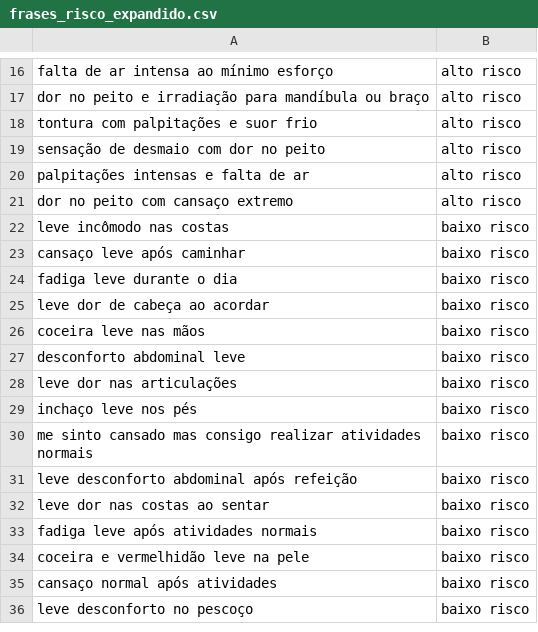
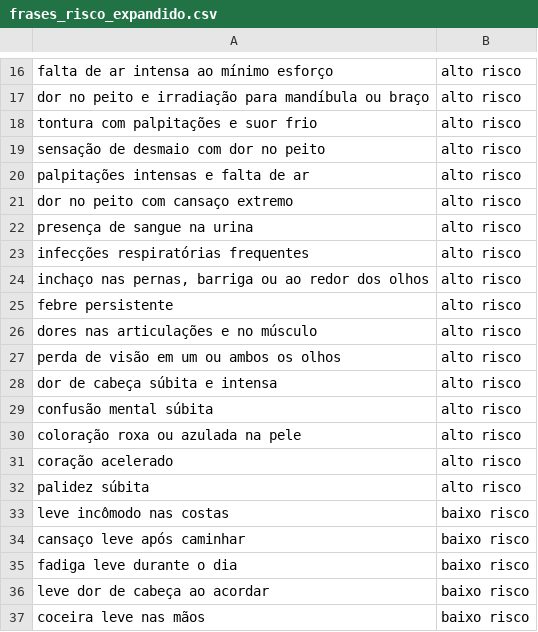
Before and after one commit to Fiap-Team-1tiaor-2024/cardio-ai, a CSV file: src/fase2/cardio-ai-ml/src/dados/frases_risco_expandido.csv (was src/fase2/cardio-ai-ml/frases_risco_expandido.csv), drawn as a sheet; only a part is shown, gaps mark what is left out; the shorter side is filled out with more unchanged rows.

Commit message:
feat: adicionando mais sintomas, frases de pacientes e riscos dos pacientes

```diff
--- a/src/fase2/cardio-ai-ml/frases_risco_expandido.csv
+++ b/src/fase2/cardio-ai-ml/src/dados/frases_risco_expandido.csv
@@ -21,2 +21,13 @@ palpitações intensas e falta de ar,alto risco
 dor no peito com cansaço extremo,alto risco
+presença de sangue na urina,alto risco
+infecções respiratórias frequentes,alto risco
+"inchaço nas pernas, barriga ou ao redor dos olhos",alto risco
+febre persistente,alto risco
+dores nas articulações e no músculo,alto risco
+perda de visão em um ou ambos os olhos,alto risco
+dor de cabeça súbita e intensa,alto risco
+confusão mental súbita,alto risco
+coloração roxa ou azulada na pele,alto risco
+coração acelerado,alto risco
+palidez súbita,alto risco
 leve incômodo nas costas,baixo risco
```
Also changed, not shown: 15 other files.
